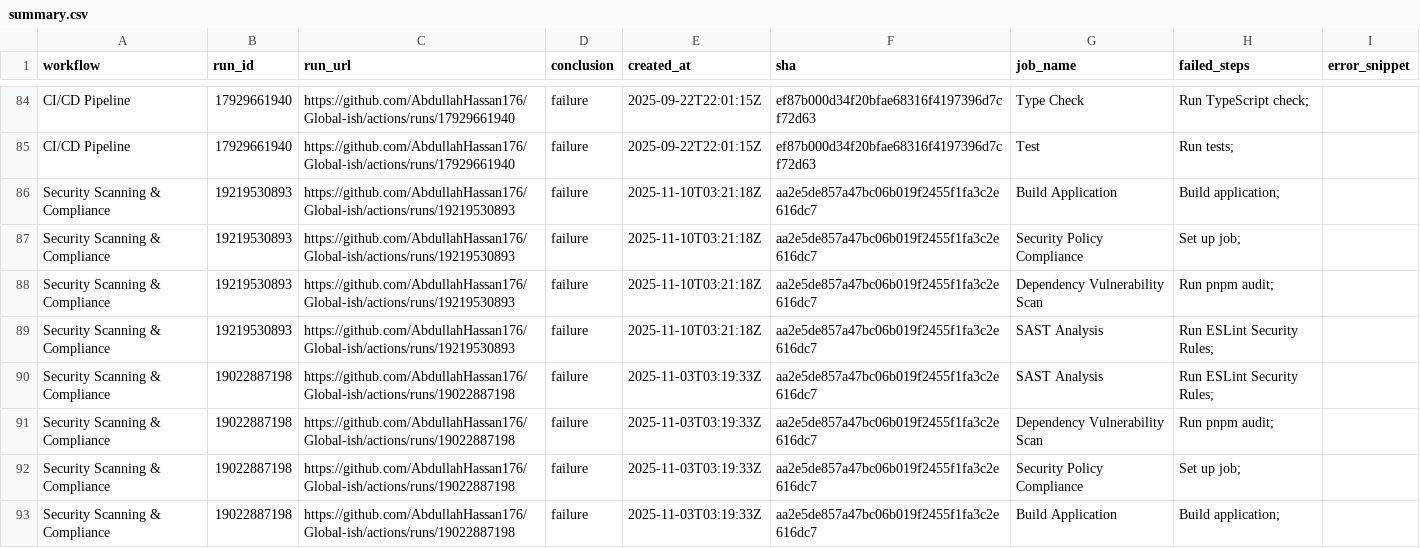
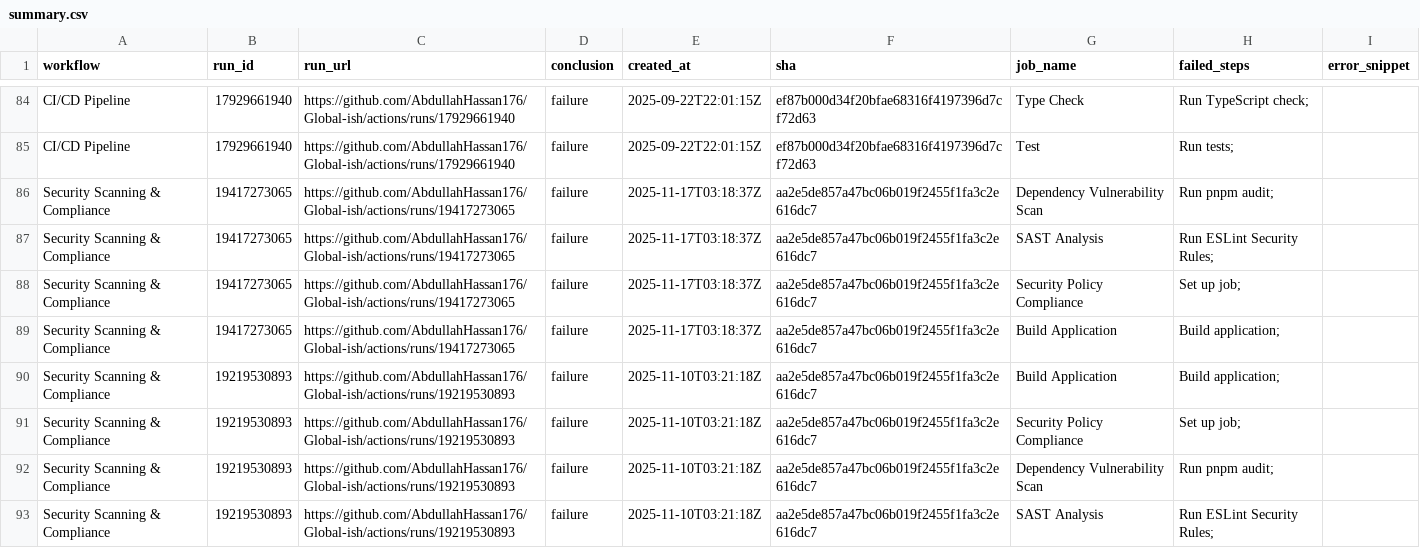
Before and after one commit to AbdullahHassan176/Global-ish, a CSV file: reports/summary.csv, drawn as a sheet; only a part is shown, gaps mark what is left out; the shorter side is filled out with more unchanged rows; the diff names each change by its address in the sheet, - before the commit and + after, or states it on an @@ line.

```diff
--- a/reports/summary.csv
+++ b/reports/summary.csv
+row 86: Security Scanning & Compliance | 19417273065 | https://github.com/AbdullahHassan176/Global-ish/actions/runs/19417273065 | failure | 2025-11-17T03:18:37Z | aa2e5de857a47bc06b019f2455f1fa3c2e616dc7 | Dependency Vulnerability Scan | Run pnpm audit;
+row 87: Security Scanning & Compliance | 19417273065 | https://github.com/AbdullahHassan176/Global-ish/actions/runs/19417273065 | failure | 2025-11-17T03:18:37Z | aa2e5de857a47bc06b019f2455f1fa3c2e616dc7 | SAST Analysis | Run ESLint Security Rules;
+row 88: Security Scanning & Compliance | 19417273065 | https://github.com/AbdullahHassan176/Global-ish/actions/runs/19417273065 | failure | 2025-11-17T03:18:37Z | aa2e5de857a47bc06b019f2455f1fa3c2e616dc7 | Security Policy Compliance | Set up job;
+row 89: Security Scanning & Compliance | 19417273065 | https://github.com/AbdullahHassan176/Global-ish/actions/runs/19417273065 | failure | 2025-11-17T03:18:37Z | aa2e5de857a47bc06b019f2455f1fa3c2e616dc7 | Build Application | Build application;
```
Also changed, not shown: 1 other file.
